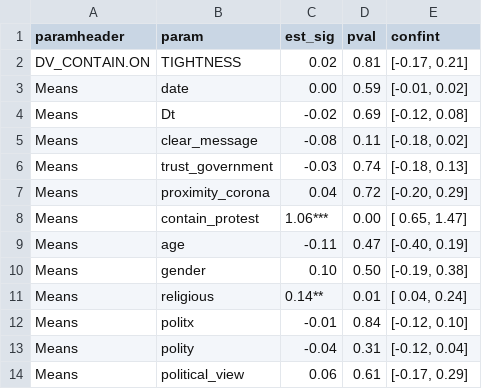
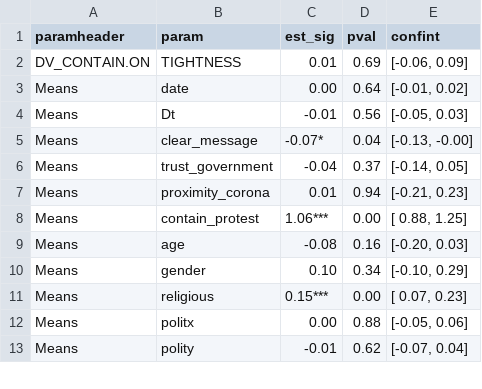
Before and after one commit to cjvanlissa/schumpe, a CSV file: results_contain_protest.csv, drawn as a sheet; only a part is shown; the diff covers the shown part only.

```diff
--- a/results_contain_protest.csv
+++ b/results_contain_protest.csv
@@ -1,14 +1,13 @@
 "paramheader","param","est_sig","pval","confint"
-"DV_CONTAIN.ON","TIGHTNESS","0.02","0.81","[-0.17,  0.21]"
-"Means","date","0.00","0.59","[-0.01,  0.02]"
-"Means","Dt","-0.02","0.69","[-0.12,  0.08]"
-"Means","clear_message","-0.08","0.11","[-0.18,  0.02]"
-"Means","trust_government","-0.03","0.74","[-0.18,  0.13]"
-"Means","proximity_corona","0.04","0.72","[-0.20,  0.29]"
-"Means","contain_protest","1.06***","0.00","[ 0.65,  1.47]"
-"Means","age","-0.11","0.47","[-0.40,  0.19]"
-"Means","gender","0.10","0.50","[-0.19,  0.38]"
-"Means","religious","0.14**","0.01","[ 0.04,  0.24]"
-"Means","politx","-0.01","0.84","[-0.12,  0.10]"
-"Means","polity","-0.04","0.31","[-0.12,  0.04]"
-"Means","political_view","0.06","0.61","[-0.17,  0.29]"
+"DV_CONTAIN.ON","TIGHTNESS","0.01","0.69","[-0.06,  0.09]"
+"Means","date","0.00","0.64","[-0.01,  0.02]"
+"Means","Dt","-0.01","0.56","[-0.05,  0.03]"
+"Means","clear_message","-0.07*","0.04","[-0.13, -0.00]"
+"Means","trust_government","-0.04","0.37","[-0.14,  0.05]"
+"Means","proximity_corona","0.01","0.94","[-0.21,  0.23]"
+"Means","contain_protest","1.06***","0.00","[ 0.88,  1.25]"
+"Means","age","-0.08","0.16","[-0.20,  0.03]"
+"Means","gender","0.10","0.34","[-0.10,  0.29]"
+"Means","religious","0.15***","0.00","[ 0.07,  0.23]"
+"Means","politx","0.00","0.88","[-0.05,  0.06]"
+"Means","polity","-0.01","0.62","[-0.07,  0.04]"
```
Also changed, not shown: 1 removed row and 28 edited cells elsewhere in this file, results_face_mask.csv, results_frienfam.csv, 42 other files.
